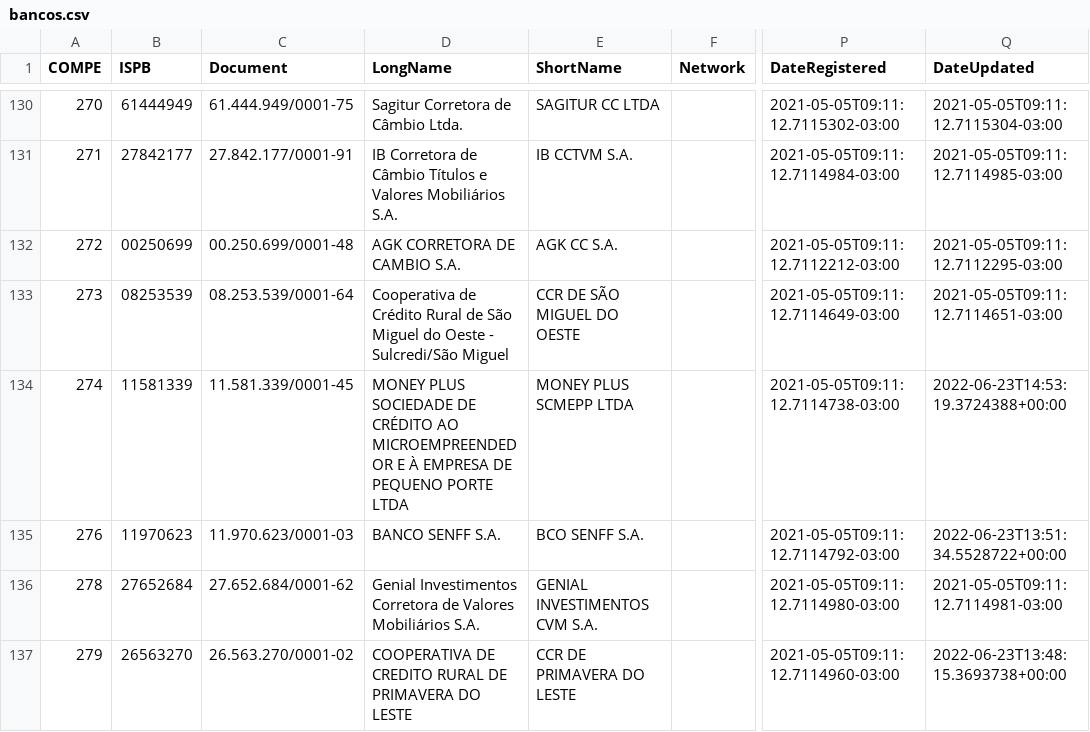
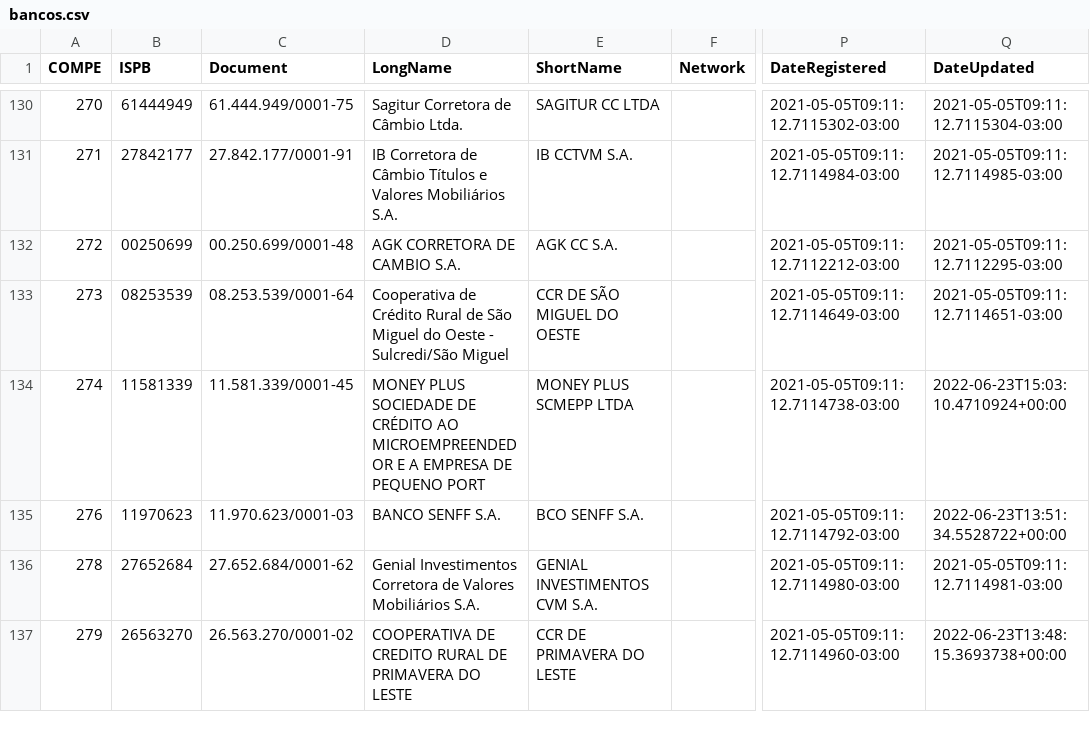
Before and after one commit to guibranco/BancosBrasileiros, a CSV file: data/bancos.csv, drawn as a sheet; only a part is shown, gaps mark what is left out; the diff covers the shown part only; the diff names each change by its address in the sheet, - before the commit and + after, or states it on an @@ line.

```diff
--- a/data/bancos.csv
+++ b/data/bancos.csv
-D134 (LongName): …MICROEMPREENDEDOR E À EMPRESA DE PEQUENO PORTE LTDA
+D134 (LongName): …MICROEMPREENDEDOR E A EMPRESA DE PEQUENO PORT
-Q134 (DateUpdated): 2022-06-23T14:53:19.3724388+00:00
+Q134 (DateUpdated): 2022-06-23T15:03:10.4710924+00:00
```
Also changed, not shown: 69 edited cells elsewhere in this file, 5 other files.
